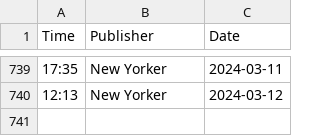
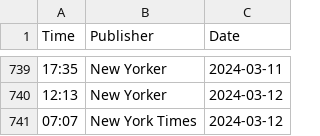
Before and after one commit to jdonland/jdonland.github.io, a CSV file: posts/crossword_times/crossword_times.csv, drawn as a sheet; only a part is shown, gaps mark what is left out; the diff names each change by its address in the sheet, - before the commit and + after, or states it on an @@ line.

Commit message:
re-render crossword times

```diff
--- a/posts/crossword_times/crossword_times.csv
+++ b/posts/crossword_times/crossword_times.csv
+row 741: 07:07 | New York Times | 2024-03-12
```
Also changed, not shown: 11 other files.
